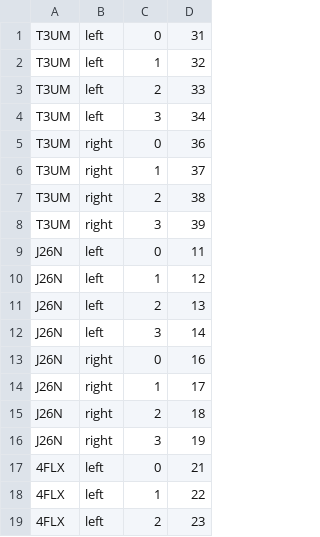
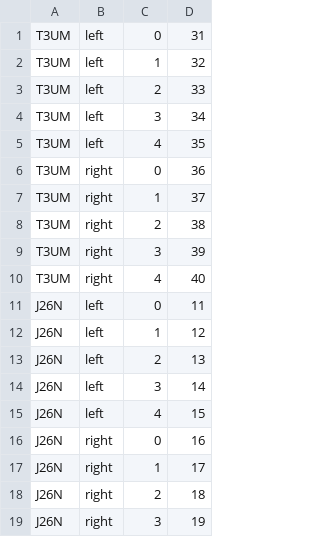
Before and after one commit to Menkalian/dhbw_software_engineering_komplexaufgabe, a CSV file: generator/base_truck.csv, drawn as a sheet; only a part is shown; the shorter side is filled out with more unchanged rows; the diff covers the shown part only.

```diff
--- a/generator/base_truck.csv
+++ b/generator/base_truck.csv
@@ -4,2 +4,3 @@ T3UM,left,2,33
 T3UM,left,3,34
+T3UM,left,4,35
 T3UM,right,0,36
@@ -8,2 +9,3 @@ T3UM,right,2,38
 T3UM,right,3,39
+T3UM,right,4,40
 J26N,left,0,11
@@ -12,2 +14,3 @@ J26N,left,2,13
 J26N,left,3,14
+J26N,left,4,15
 J26N,right,0,16
```
Also changed, not shown: 7 added rows elsewhere in this file, generator/base_pallet.csv, implementation/src/main/resources/base_pallet.csv, 2 other files.
